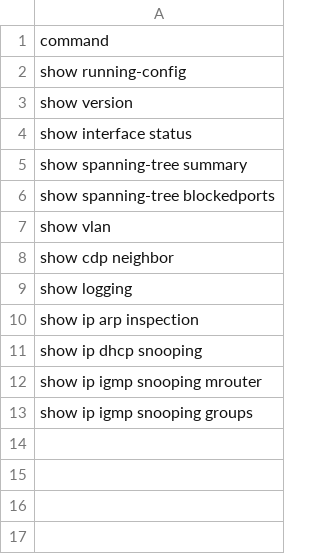
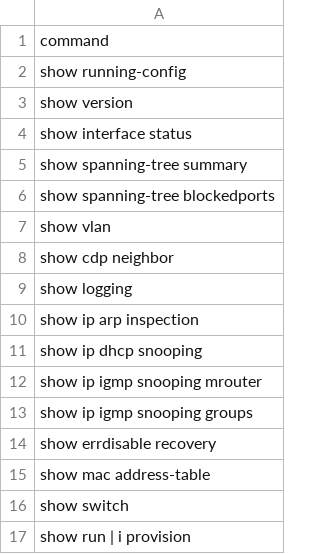
Before and after one commit to alexanderdeca/NetworkAudit, a CSV file: commands.csv, drawn as a sheet.

```diff
--- a/commands.csv
+++ b/commands.csv
@@ -13 +13,5 @@ show ip igmp snooping mrouter
 show ip igmp snooping groups
+show errdisable recovery
+show mac address-table
+show switch
+show run | i provision
```
Also changed, not shown: 6 other files.
